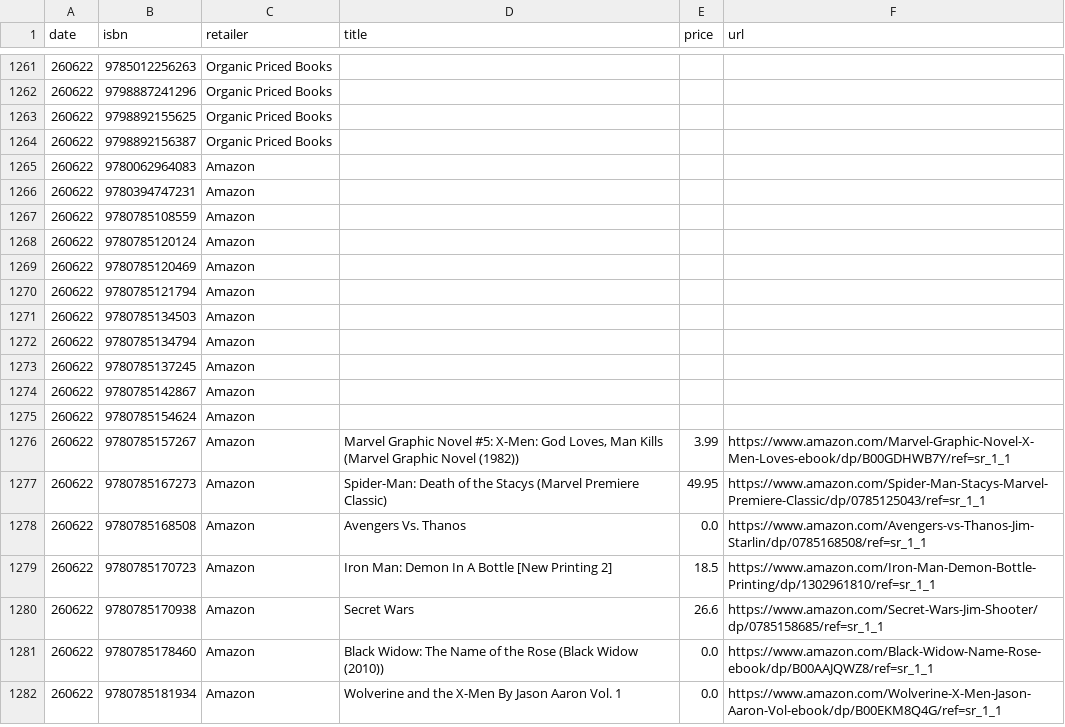
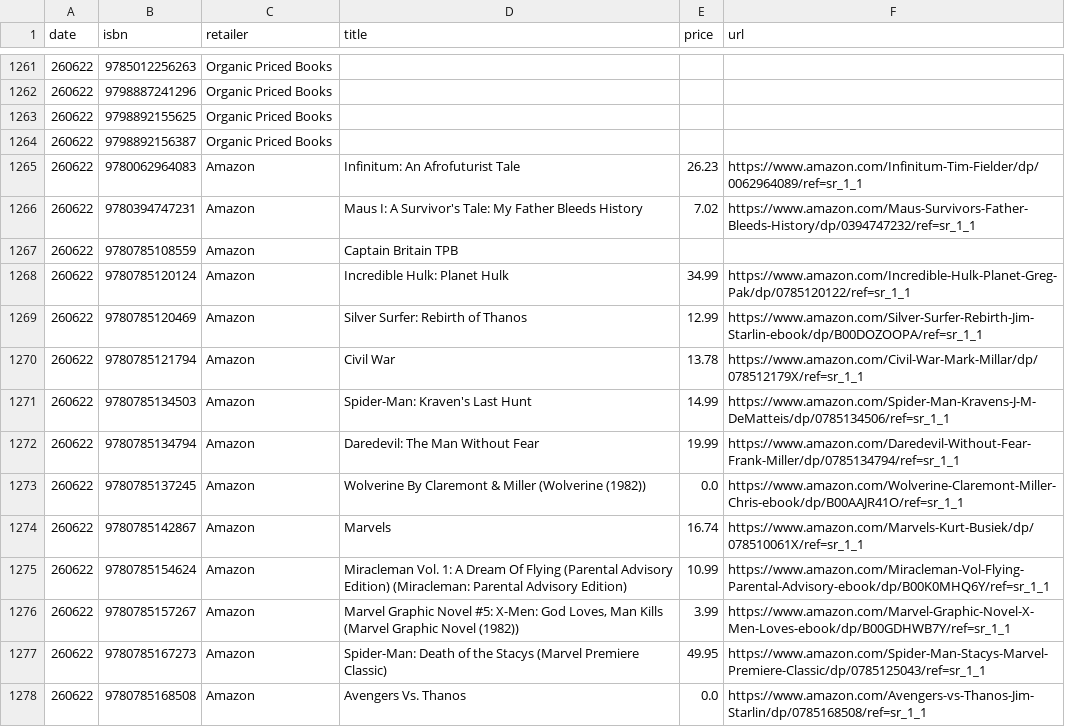
Before and after one commit to grayespinoza/graphic-novel-price-database, a CSV file: prices/prices_260622.csv, drawn as a sheet; only a part is shown, gaps mark what is left out; the shorter side is filled out with more unchanged rows; the diff covers the shown part only.

```diff
--- a/prices/prices_260622.csv
+++ b/prices/prices_260622.csv
@@ -1264,13 +1264,13 @@ date,isbn,retailer,title,price,url
 260622,9798892156387,Organic Priced Books,,,
-260622,9780062964083,Amazon,,,
-260622,9780394747231,Amazon,,,
-260622,9780785108559,Amazon,,,
-260622,9780785120124,Amazon,,,
-260622,9780785120469,Amazon,,,
-260622,9780785121794,Amazon,,,
-260622,9780785134503,Amazon,,,
-260622,9780785134794,Amazon,,,
-260622,9780785137245,Amazon,,,
-260622,9780785142867,Amazon,,,
-260622,9780785154624,Amazon,,,
+260622,9780062964083,Amazon,Infinitum: An Afrofuturist Tale,26.23,https://www.amazon.com/Infinitum-Tim-Fielder/dp/0062964089/ref=sr_1_1
+260622,9780394747231,Amazon,Maus I: A Survivor's Tale: My Father Bleeds History,7.02,https://www.amazon.com/Maus-Survivors-Father-Bleeds-History/dp/0394747232/ref=sr_1_1
+260622,9780785108559,Amazon,Captain Britain TPB,,
+260622,9780785120124,Amazon,Incredible Hulk: Planet Hulk,34.99,https://www.amazon.com/Incredible-Hulk-Planet-Greg-Pak/dp/0785120122/ref=sr_1_1
+260622,9780785120469,Amazon,Silver Surfer: Rebirth of Thanos,12.99,https://www.amazon.com/Silver-Surfer-Rebirth-Jim-Starlin-ebook/dp/B00DOZOOPA/ref=sr_1_1
+260622,9780785121794,Amazon,Civil War,13.78,https://www.amazon.com/Civil-War-Mark-Millar/dp/078512179X/ref=sr_1_1
+260622,9780785134503,Amazon,Spider-Man: Kraven's Last Hunt,14.99,https://www.amazon.com/Spider-Man-Kravens-J-M-DeMatteis/dp/0785134506/ref=sr_1_1
+260622,9780785134794,Amazon,Daredevil: The Man Without Fear,19.99,https://www.amazon.com/Daredevil-Without-Fear-Frank-Miller/dp/0785134794/ref=sr_1_1
+260622,9780785137245,Amazon,Wolverine By Claremont & Miller (Wolverine (1982)),0.0,https://www.amazon.com/Wolverine-Claremont-Miller-Chris-ebook/dp/B00AAJR41O/ref=sr_1_1
+260622,9780785142867,Amazon,Marvels,16.74,https://www.amazon.com/Marvels-Kurt-Busiek/dp/078510061X/ref=sr_1_1
+260622,9780785154624,Amazon,Miracleman Vol. 1: A Dream Of Flying (Parental Advisory Edition) (Miracleman: Parental Advisory Edition),10.99,https://www.amazon.com/Miracleman-Vol-Flying-Parental-Advisory-ebook/dp/B00K0MHQ6Y/ref=sr_1_1
 260622,9780785157267,Amazon,"Marvel Graphic Novel #5: X-Men: God Loves, Man Kills (Marvel Graphic Novel (1982))",3.99,https://www.amazon.com/Marvel-Graphic-Novel-X-Men-Loves-ebook/dp/B00GDHWB7Y/ref=sr_1_1
```
Also changed, not shown: 69 edited cells elsewhere in this file.
